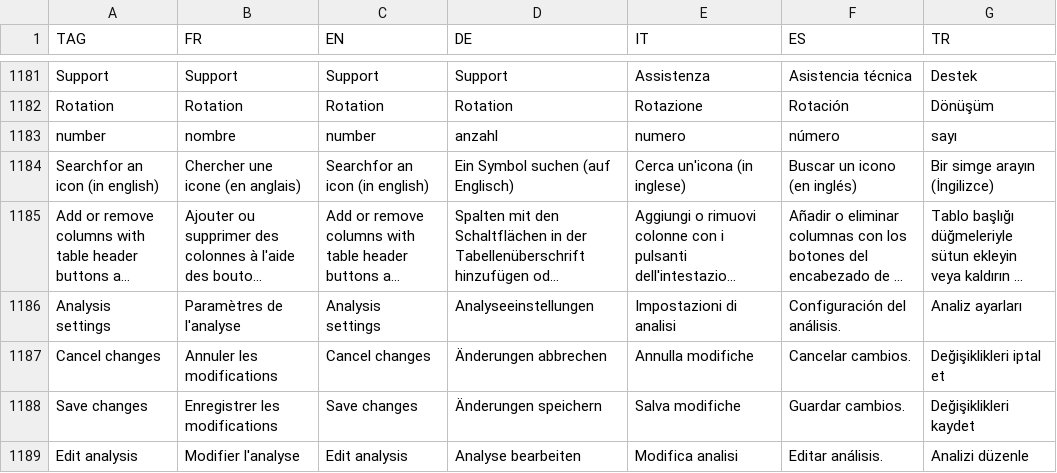
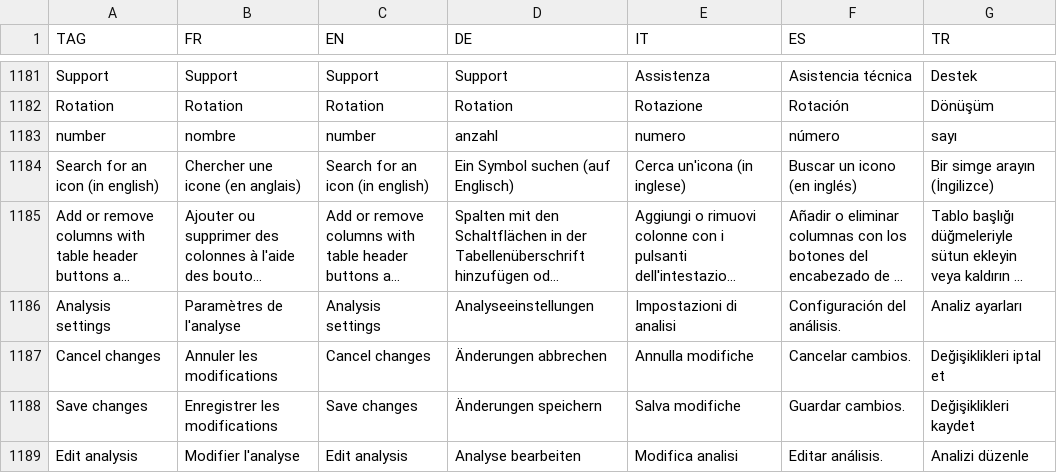
Before and after one commit to hyperplanning/hyperassets, a CSV file: translatedmessages.csv, drawn as a sheet; only a part is shown, gaps mark what is left out; long unchanged cells end in …; the diff names each change by its address in the sheet, - before the commit and + after, or states it on an @@ line.

Commit message:
Update translatedmessages.csv

```diff
--- a/translatedmessages.csv
+++ b/translatedmessages.csv
-A1184 (TAG): Searchfor an icon (in english)
+A1184 (TAG): Search for an icon (in english)
-C1184 (EN): Searchfor an icon (in english)
+C1184 (EN): Search for an icon (in english)
```
